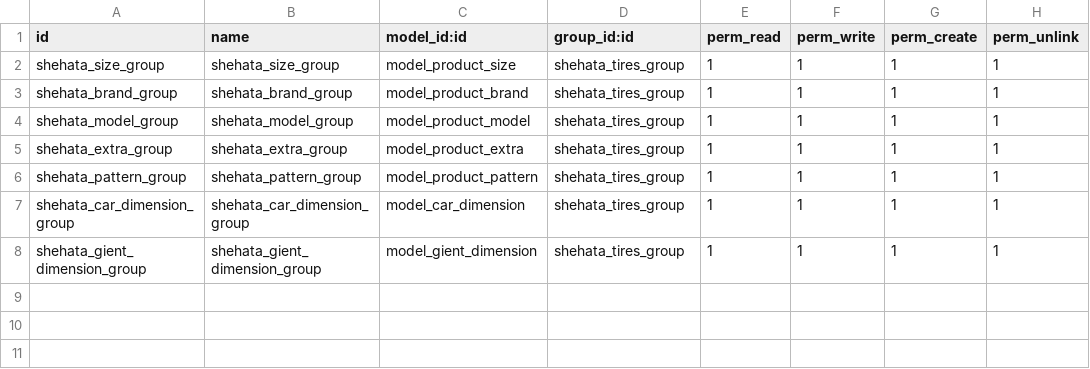
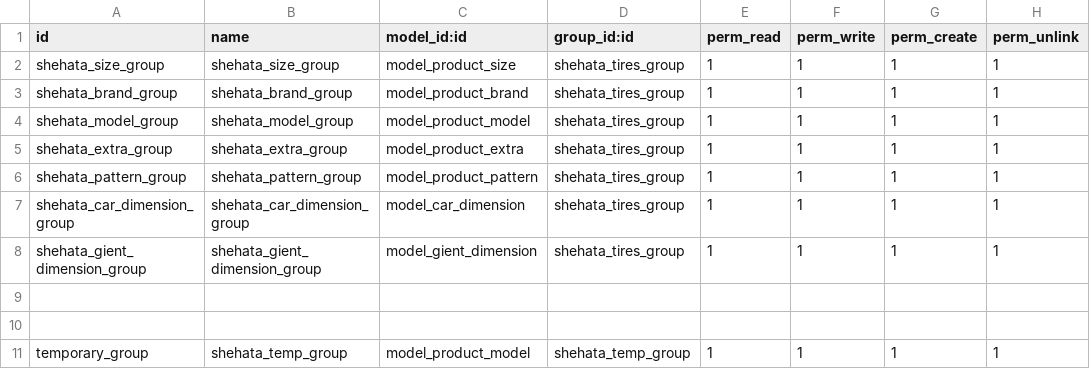
Before and after one commit to vidtsin/AshrafcoTire, a CSV file: shehata_tires/security/ir.model.access.csv, drawn as a sheet; the diff names each change by its address in the sheet, - before the commit and + after, or states it on an @@ line.

```diff
--- a/shehata_tires/security/ir.model.access.csv
+++ b/shehata_tires/security/ir.model.access.csv
+row 9: (empty)
+row 10: (empty)
+row 11: temporary_group | shehata_temp_group | model_product_model | shehata_temp_group | 1 | 1 | 1 | 1
```
Also changed, not shown: 4 other files.
